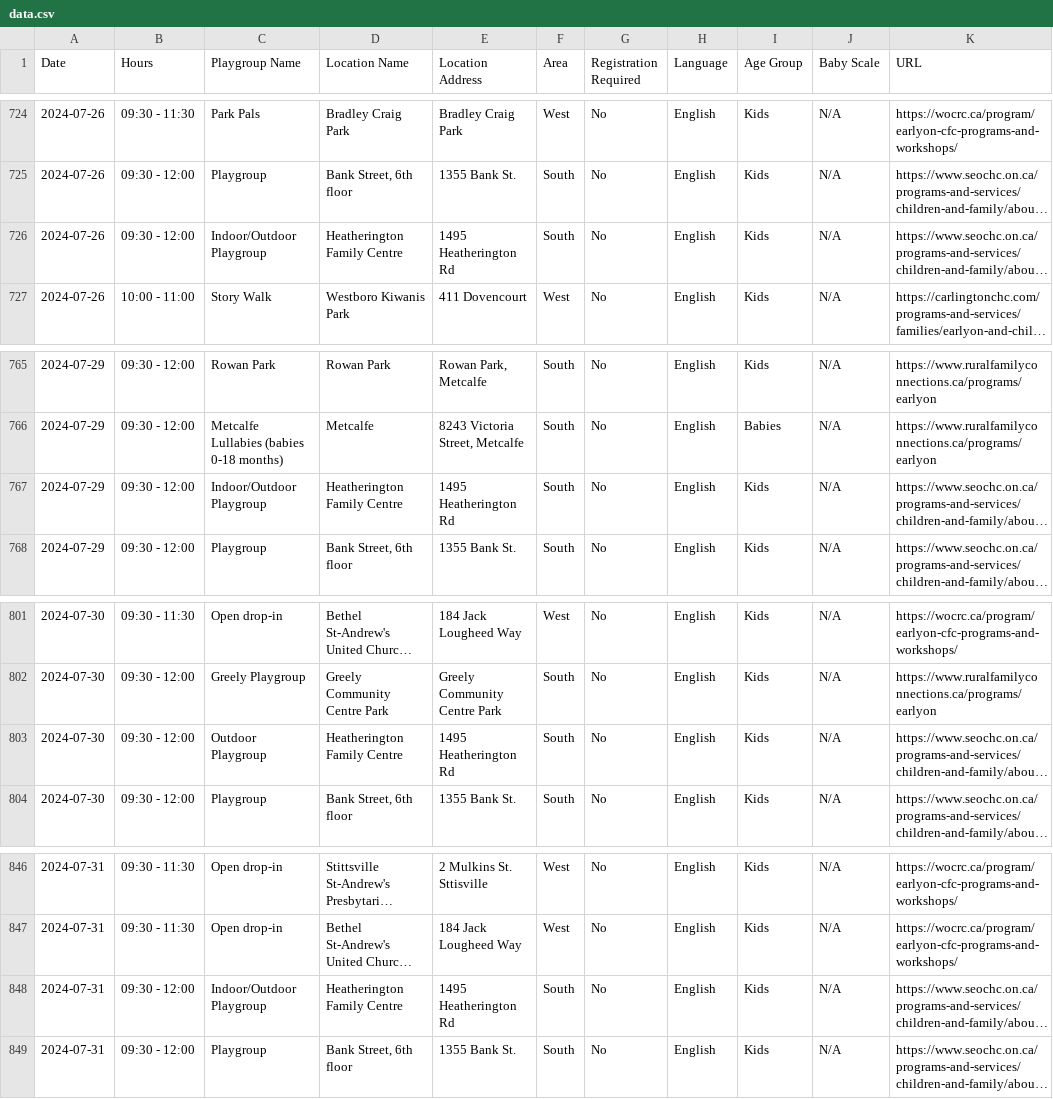
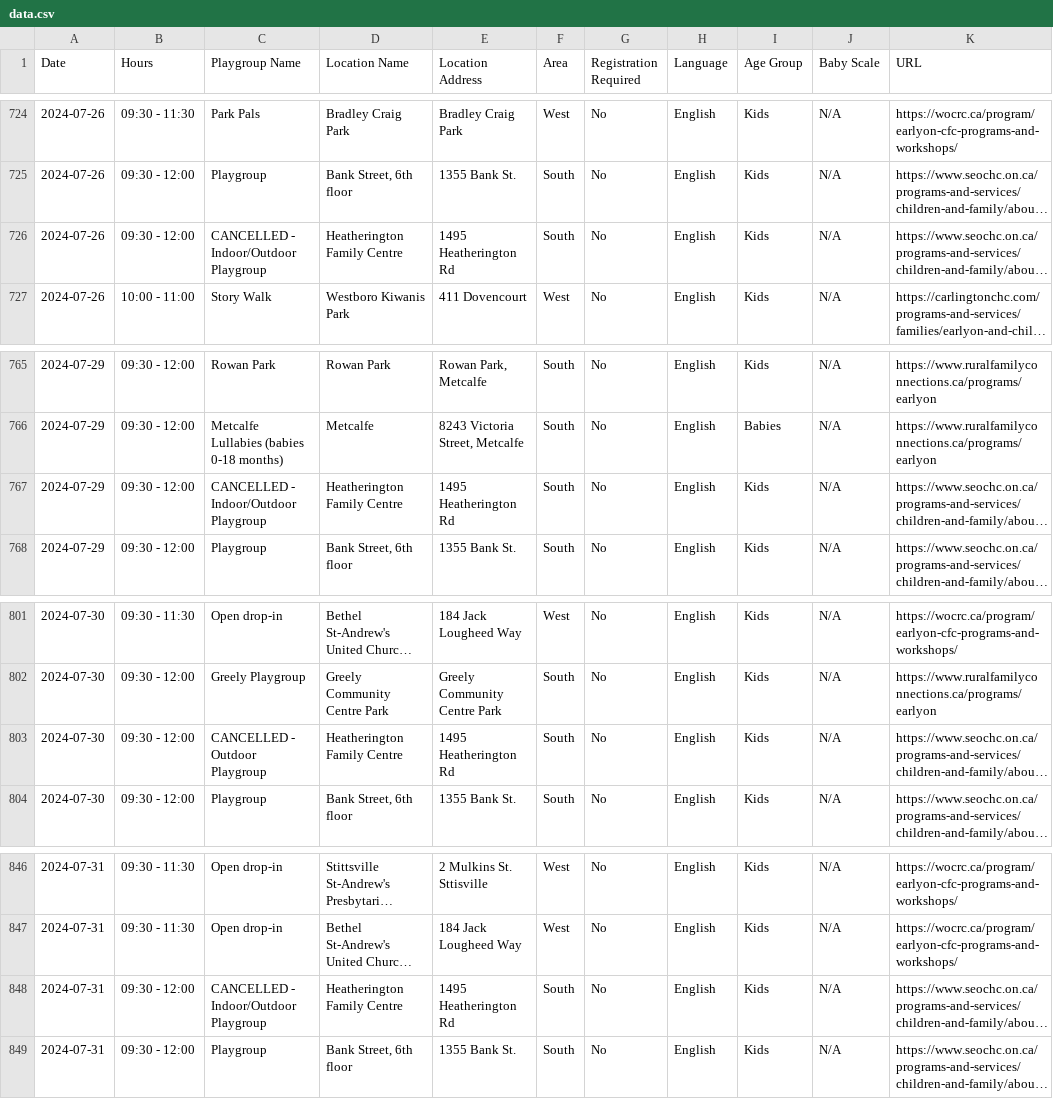
Before and after one commit to claudielarouche/claudielarouche, a CSV file: earlyON/data.csv, drawn as a sheet; only a part is shown, gaps mark what is left out; long unchanged cells end in …; the diff names each change by its address in the sheet, - before the commit and + after, or states it on an @@ line.

Commit message:
Update data.csv

```diff
--- a/earlyON/data.csv
+++ b/earlyON/data.csv
-C726 (Playgroup Name): Indoor/Outdoor Playgroup
+C726 (Playgroup Name): CANCELLED - Indoor/Outdoor Playgroup
-C767 (Playgroup Name): Indoor/Outdoor Playgroup
+C767 (Playgroup Name): CANCELLED - Indoor/Outdoor Playgroup
-C803 (Playgroup Name): Outdoor Playgroup
+C803 (Playgroup Name): CANCELLED - Outdoor Playgroup
-C848 (Playgroup Name): Indoor/Outdoor Playgroup
+C848 (Playgroup Name): CANCELLED - Indoor/Outdoor Playgroup
```
